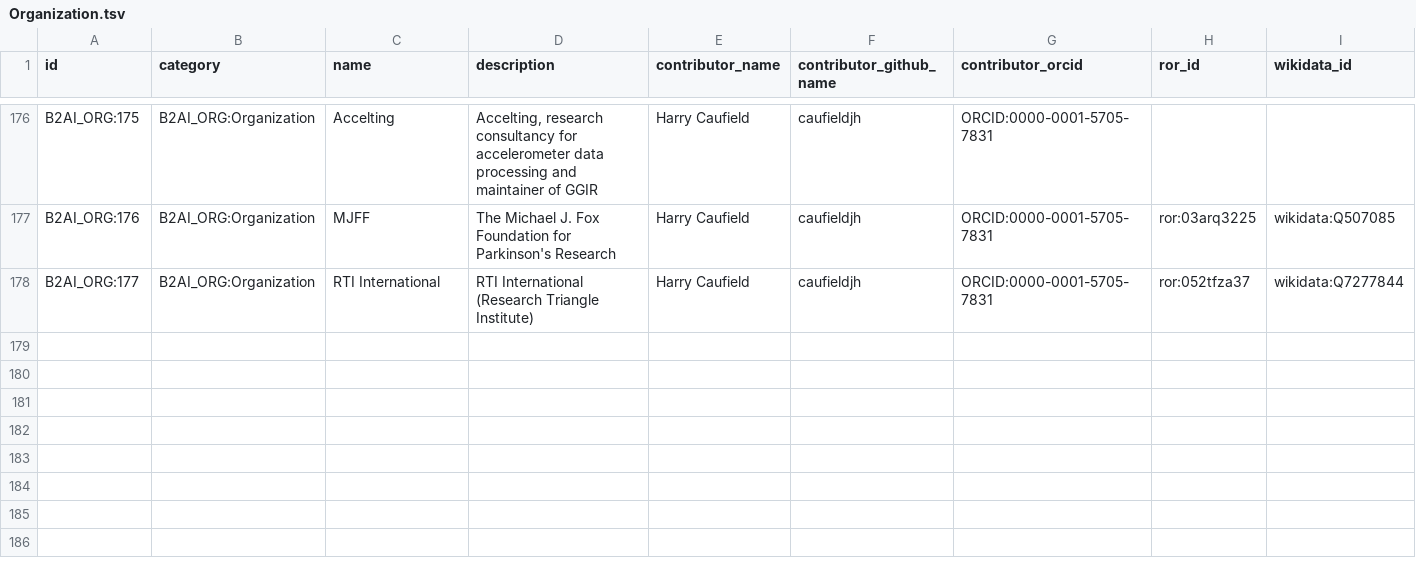
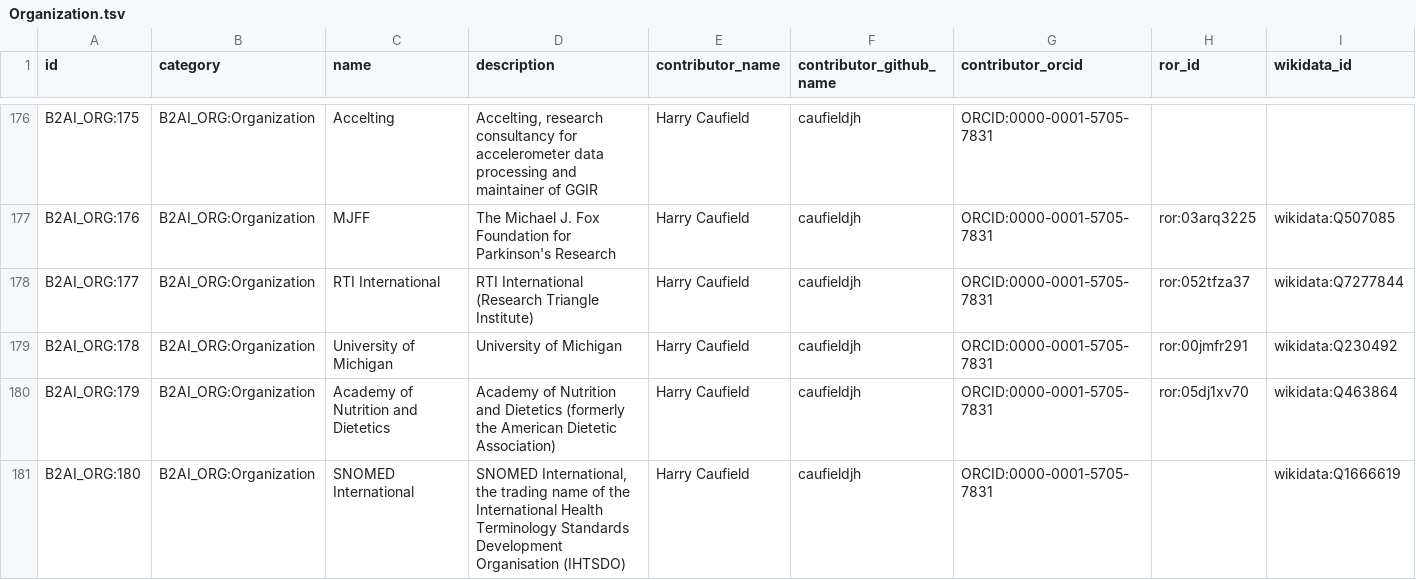
Before and after one commit to bridge2ai/b2ai-standards-registry, a TSV file: project/data/Organization.tsv, drawn as a sheet; only a part is shown, gaps mark what is left out; rows hold the shown columns only; the diff names each change by its address in the sheet, - before the commit and + after, or states it on an @@ line.

```diff
--- a/project/data/Organization.tsv
+++ b/project/data/Organization.tsv
+row 179: B2AI_ORG:178 | B2AI_ORG:Organization | University of Michigan | University of Michigan | Harry Caufield | caufieldjh | ORCID:0000-0001-5705-7831 | ror:00jmfr291 | wikidata:Q230492
+row 180: B2AI_ORG:179 | B2AI_ORG:Organization | Academy of Nutrition and Dietetics | Academy of Nutrition and Dietetics (formerly the American Dietetic Association) | Harry Caufield | caufieldjh | ORCID:0000-0001-5705-7831 | ror:05dj1xv70 | wikidata:Q463864
+row 181: B2AI_ORG:180 | B2AI_ORG:Organization | SNOMED International | SNOMED International, the trading name of the International Health Terminology Standards Development Organisation (IHTSDO) | Harry Caufield | caufieldjh | ORCID:0000-0001-5705-7831 |  | wikidata:Q1666619
```
Also changed, not shown: src/all_ids.tsv, 3 other files.
